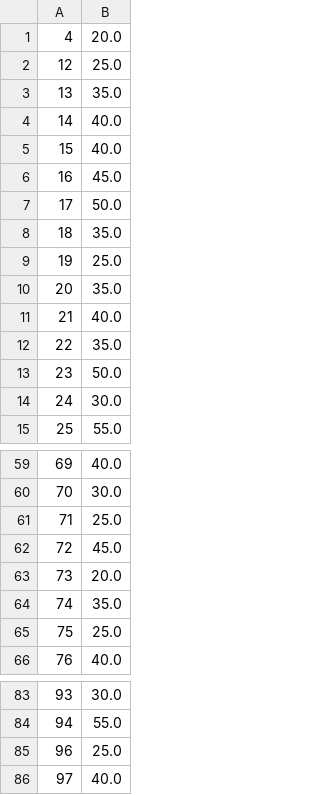
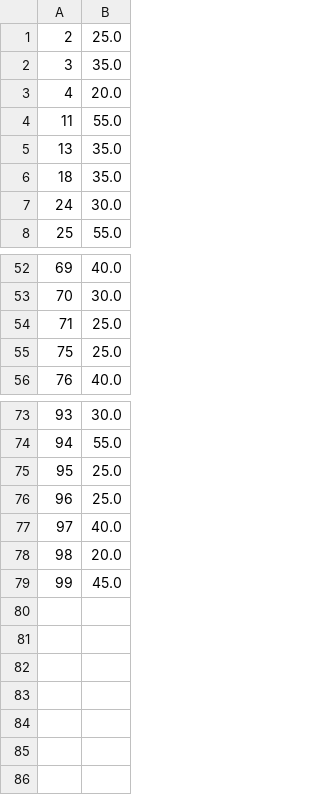
Before and after one commit to JoaofiRocha/TrabalhoFinal-POO, a CSV file: src/TrabalhoTrem/vag.csv, drawn as a sheet; only a part is shown, gaps mark what is left out; removed rows and columns are numbered as before the commit, all else as after; the diff names each change by its address in the sheet, - before the commit and + after, or states it on an @@ line.

Commit message:
Correção: Vagões e Locomotivas retornam a lista quando removidos de uma composição, nas funcionalidades (Deletar Trem), (Remover Último Elemento) e (Voltar).

```diff
--- a/src/TrabalhoTrem/vag.csv
+++ b/src/TrabalhoTrem/vag.csv
+row 1: 2 | 25.0
+row 2: 3 | 35.0
-row 2: 12 | 25.0
+row 4: 11 | 55.0
-row 4: 14 | 40.0
-row 5: 15 | 40.0
-row 6: 16 | 45.0
-row 7: 17 | 50.0
-row 9: 19 | 25.0
-row 10: 20 | 35.0
-row 11: 21 | 40.0
-row 12: 22 | 35.0
-row 13: 23 | 50.0
-row 62: 72 | 45.0
-row 63: 73 | 20.0
-row 64: 74 | 35.0
+row 75: 95 | 25.0
+row 78: 98 | 20.0
+row 79: 99 | 45.0
```
Also changed, not shown: src/TrabalhoTrem/comp.csv, src/TrabalhoTrem/loc.csv, 2 other files.
